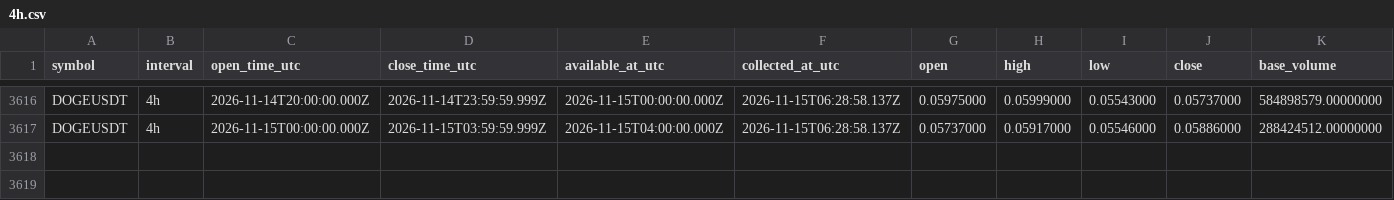
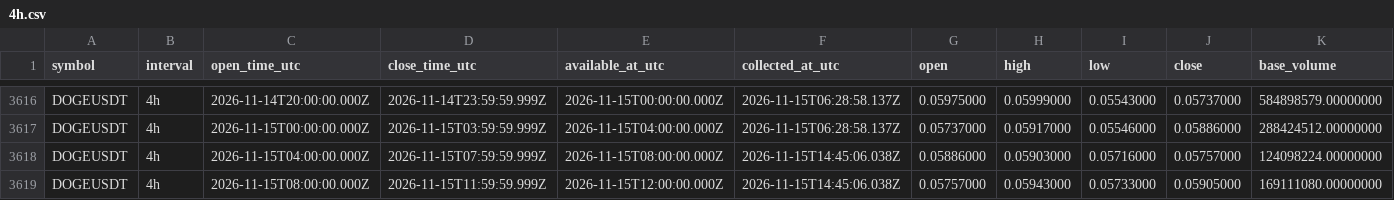
Before and after one commit to Tontsa128/-ai-trading-pro, a CSV file: historical-data/binance/DOGEUSDT/4h.csv, drawn as a sheet; only a part is shown, gaps mark what is left out; rows hold the shown columns only; the diff names each change by its address in the sheet, - before the commit and + after, or states it on an @@ line.

```diff
--- a/historical-data/binance/DOGEUSDT/4h.csv
+++ b/historical-data/binance/DOGEUSDT/4h.csv
+row 3618: DOGEUSDT | 4h | 2026-11-15T04:00:00.000Z | 2026-11-15T07:59:59.999Z | 2026-11-15T08:00:00.000Z | 2026-11-15T14:45:06.038Z | 0.05886000 | 0.05903000 | 0.05716000 | 0.05757000 | 124098224.00000000
+row 3619: DOGEUSDT | 4h | 2026-11-15T08:00:00.000Z | 2026-11-15T11:59:59.999Z | 2026-11-15T12:00:00.000Z | 2026-11-15T14:45:06.038Z | 0.05757000 | 0.05943000 | 0.05733000 | 0.05905000 | 169111080.00000000
```
Also changed, not shown: historical-data/binance/BNBUSDT/4h.csv, historical-data/binance/BTCUSDT/4h.csv, 12 other files.
